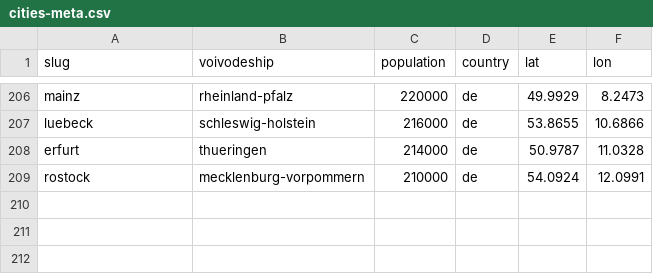
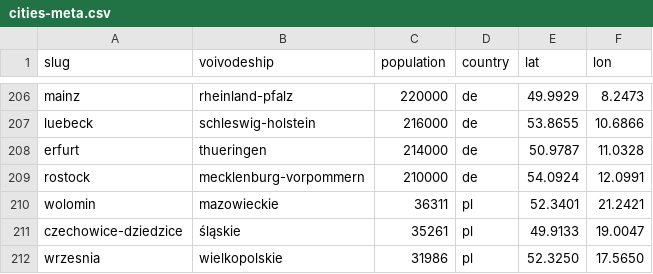
Before and after one commit to patrykorwat/radoskop, a CSV file: data/cities-meta.csv, drawn as a sheet; only a part is shown, gaps mark what is left out; the diff names each change by its address in the sheet, - before the commit and + after, or states it on an @@ line.

Commit message:
Add 3 new eSesja-roll-call cities (wolomin, czechowice-dziedzice, wrzesnia) + re-enable kolobrzeg (IX kad. 2024-2029, glosowania imienne)
- wolomin (36k, mazowieckie): eSesja old template, /listaglosowan votes
- czechowice-dziedzice (35k, slaskie): eSesja old template, votes 2024-2026
- wrzesnia (32k, wielkopolskie): eSesja old template, votes 2024-2026
- kolobrzeg: remove disabled (owed eSesja fresh IX kad. sessions)
club_assignments pending (curated separately); core = radny + glosowania imienne

```diff
--- a/data/cities-meta.csv
+++ b/data/cities-meta.csv
+row 210: wolomin | mazowieckie | 36311 | pl | 52.3401 | 21.2421
+row 211: czechowice-dziedzice | śląskie | 35261 | pl | 49.9133 | 19.0047
+row 212: wrzesnia | wielkopolskie | 31986 | pl | 52.3250 | 17.5650
```
Also changed, not shown: 7 other files.
